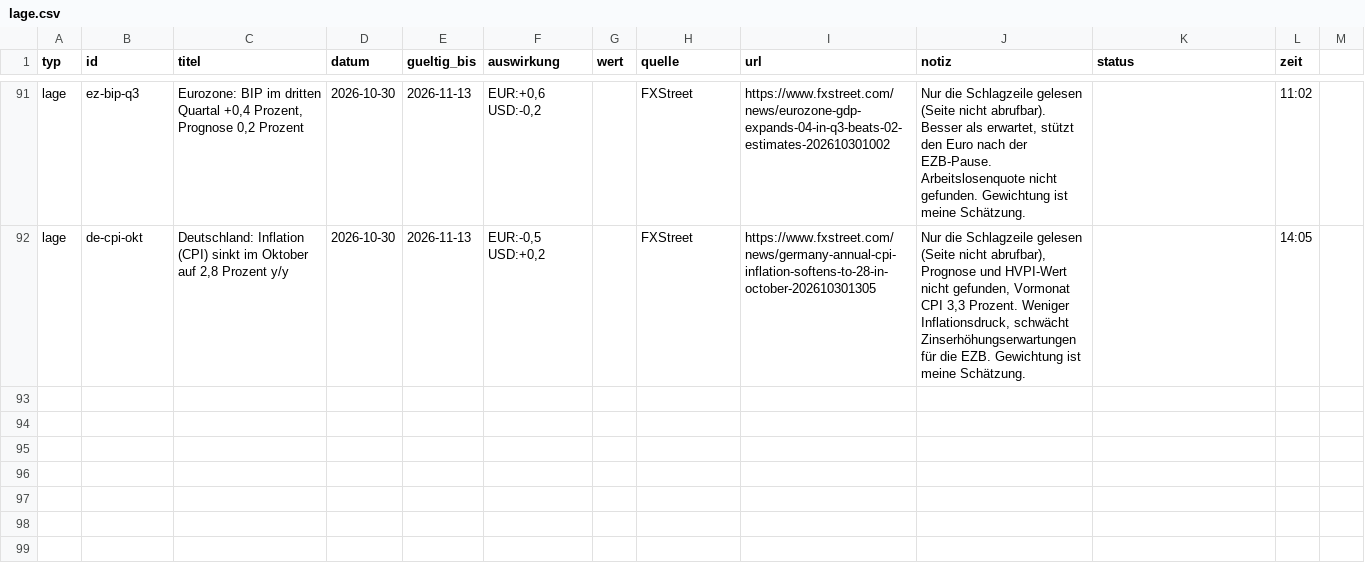
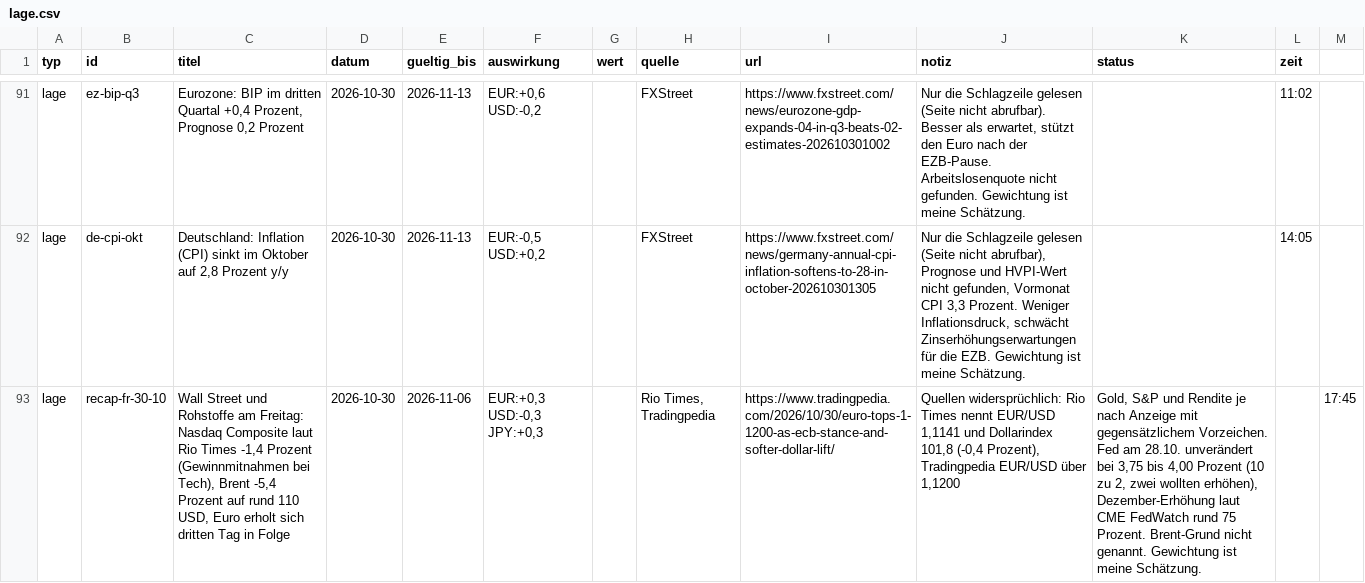
Before and after one commit to michelbrueck25-eng/journal-daten, a CSV file: lage.csv, drawn as a sheet; only a part is shown, gaps mark what is left out; the diff names each change by its address in the sheet, - before the commit and + after, or states it on an @@ line.

```diff
--- a/lage.csv
+++ b/lage.csv
+row 93: lage | recap-fr-30-10 | Wall Street und Rohstoffe am Freitag: Nasdaq Composite laut Rio Times -1,4 Prozent (Gewinnmitnahmen bei Tech), Brent -5,4 Prozent auf rund 110 USD, Euro erholt sich dritten Tag in Folge | 2026-10-30 | 2026-11-06 | EUR:+0,3 USD:-0,3 JPY:+0,3 |  | Rio Times, Tradingpedia | https://www.tradingpedia.com/2026/10/30/euro-tops-1-1200-as-ecb-stance-and-softer-dollar-lift/ | Quellen widersprüchlich: Rio Times nennt EUR/USD 1,1141 und Dollarindex 101,8 (-0,4 Prozent), Tradingpedia EUR/USD über 1,1200 | Gold, S&P und Rendite je nach Anzeige mit gegensätzlichem Vorzeichen. Fed am 28.10. unverändert bei 3,75 bis 4,00 Prozent (10 zu 2, zwei wollten erhöhen), Dezember-Erhöhung laut CME FedWatch rund 75 Prozent. Brent-Grund nicht genannt. Gewichtung ist meine Schätzung. |  | 17:45
```
Also changed, not shown: 2 other files.
